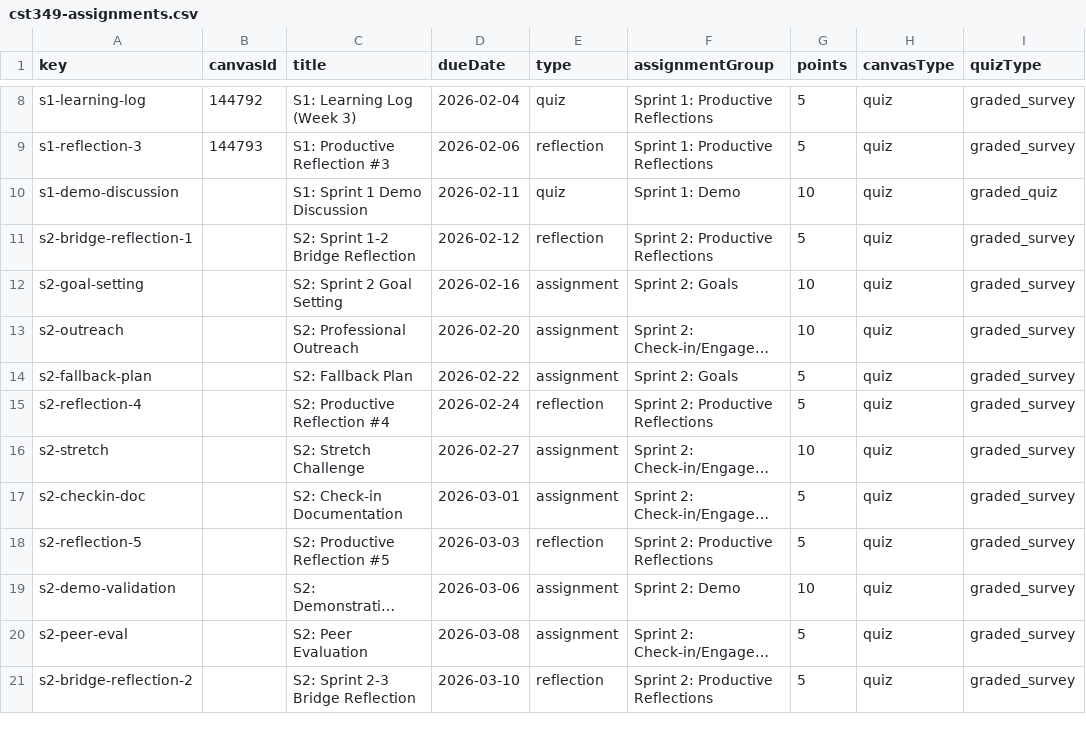
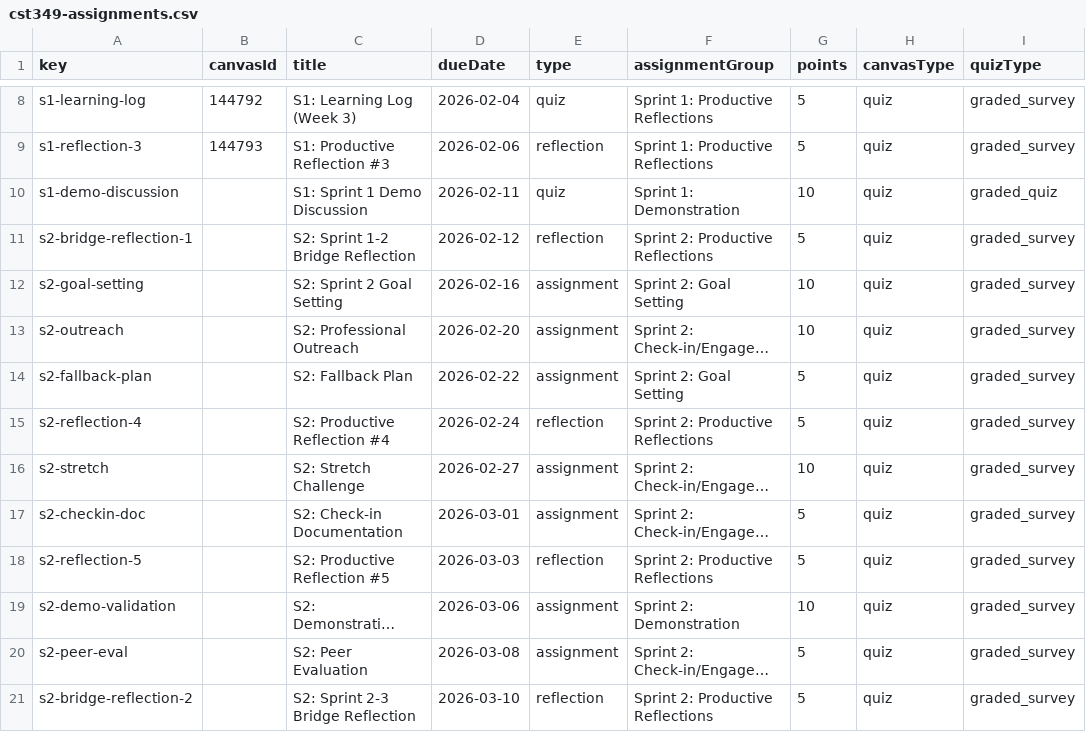
Before and after one commit to profsathya/Common-Curriculum, a CSV file: config/cst349-assignments.csv, drawn as a sheet; only a part is shown, gaps mark what is left out; long unchanged cells end in …; the diff names each change by its address in the sheet, - before the commit and + after, or states it on an @@ line.

```diff
--- a/config/cst349-assignments.csv
+++ b/config/cst349-assignments.csv
-F10 (assignmentGroup): Sprint 1: Demo
+F10 (assignmentGroup): Sprint 1: Demonstration
-F12 (assignmentGroup): Sprint 2: Goals
+F12 (assignmentGroup): Sprint 2: Goal Setting
-F14 (assignmentGroup): Sprint 2: Goals
+F14 (assignmentGroup): Sprint 2: Goal Setting
-F19 (assignmentGroup): Sprint 2: Demo
+F19 (assignmentGroup): Sprint 2: Demonstration
```
Also changed, not shown: config/cst395-assignments.csv.
